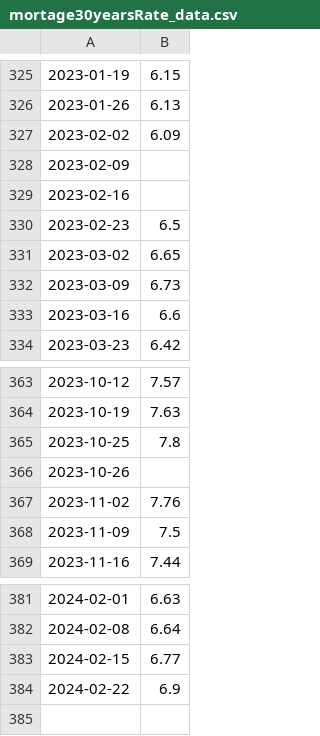
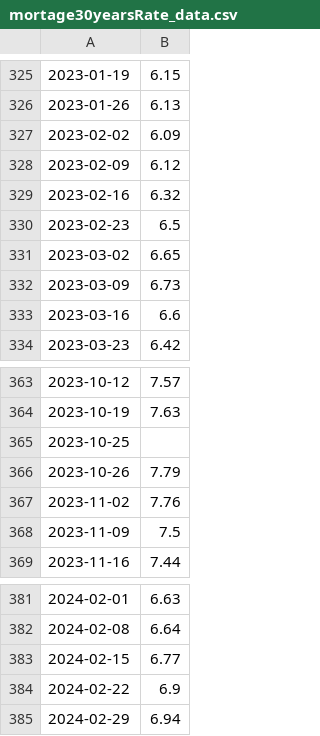
Before and after one commit to aapcssasha/Driver, a CSV file: data/mortage30yearsRate_data.csv, drawn as a sheet; only a part is shown, gaps mark what is left out.

```diff
--- a/data/mortage30yearsRate_data.csv
+++ b/data/mortage30yearsRate_data.csv
@@ -327,4 +327,4 @@
 2023-02-02,6.09
-2023-02-09,
-2023-02-16,
+2023-02-09,6.12
+2023-02-16,6.32
 2023-02-23,6.5
@@ -364,4 +364,4 @@
 2023-10-19,7.63
-2023-10-25,7.8
-2023-10-26,
+2023-10-25,
+2023-10-26,7.79
 2023-11-02,7.76
@@ -384 +384,2 @@
 2024-02-22,6.9
+2024-02-29,6.94
```
Also changed, not shown: data/vix_data.csv, 4 other files.
